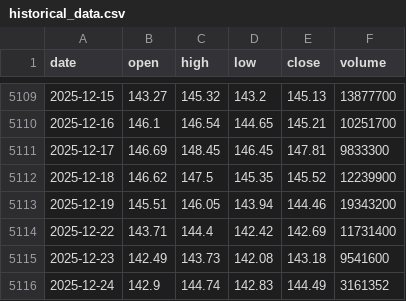
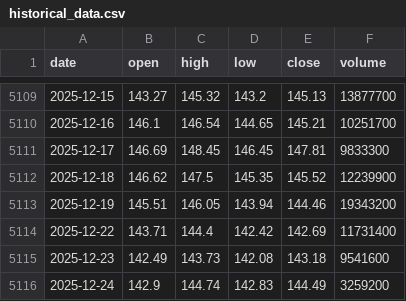
Before and after one commit to LukeGSW/AnalisiCiclica-PG, a CSV file: data/PG/historical_data.csv, drawn as a sheet; only a part is shown, gaps mark what is left out.

```diff
--- a/data/PG/historical_data.csv
+++ b/data/PG/historical_data.csv
@@ -5115,2 +5115,2 @@ date,open,high,low,close,volume
 2025-12-23,142.49,143.73,142.08,143.18,9541600
-2025-12-24,142.9,144.74,142.83,144.49,3161352
+2025-12-24,142.9,144.74,142.83,144.49,3259200
```
Also changed, not shown: data/PG/signals.csv, 2 other files.
